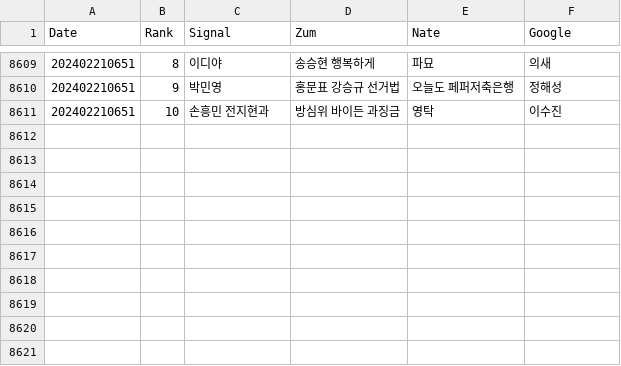
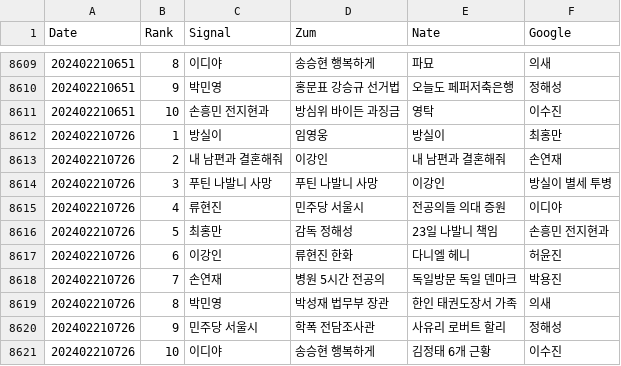
Before and after one commit to TrackerIssues/0301_TeleCollectData, a CSV file: dfKeyWord.csv, drawn as a sheet; only a part is shown, gaps mark what is left out; the diff names each change by its address in the sheet, - before the commit and + after, or states it on an @@ line.

Commit message:
Auto - Update data!

```diff
--- a/dfKeyWord.csv
+++ b/dfKeyWord.csv
+row 8612: 202402210726 | 1 | 방실이 | 임영웅 | 방실이 | 최홍만
+row 8613: 202402210726 | 2 | 내 남편과 결혼해줘 | 이강인 | 내 남편과 결혼해줘 | 손연재
+row 8614: 202402210726 | 3 | 푸틴 나발니 사망 | 푸틴 나발니 사망 | 이강인 | 방실이 별세 투병
+row 8615: 202402210726 | 4 | 류현진 | 민주당 서울시 | 전공의들 의대 증원 | 이디야
+row 8616: 202402210726 | 5 | 최홍만 | 감독 정해성 | 23일 나발니 책임 | 손흥민 전지현과
+row 8617: 202402210726 | 6 | 이강인 | 류현진 한화 | 다니엘 헤니 | 허윤진
+row 8618: 202402210726 | 7 | 손연재 | 병원 5시간 전공의 | 독일방문 독일 덴마크 | 박용진
+row 8619: 202402210726 | 8 | 박민영 | 박성재 법무부 장관 | 한인 태권도장서 가족 | 의새
+row 8620: 202402210726 | 9 | 민주당 서울시 | 학폭 전담조사관 | 사유리 로버트 할리 | 정해성
+row 8621: 202402210726 | 10 | 이디야 | 송승현 행복하게 | 김정태 6개 근황 | 이수진
```
Also changed, not shown: dfMsg.csv.
